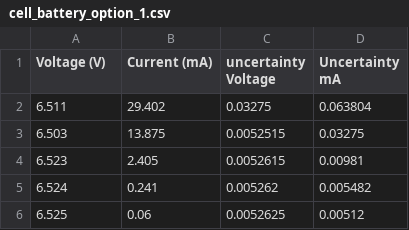
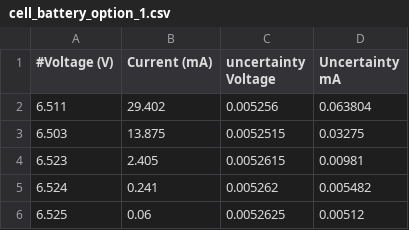
Before and after one commit to rkumaruoft/PHY224, a CSV file: Lab2-Internal Resistence lab/cell_battery_option_1.csv, drawn as a sheet.

```diff
--- a/Lab2-Internal Resistence lab/cell_battery_option_1.csv
+++ b/Lab2-Internal Resistence lab/cell_battery_option_1.csv
@@ -1,3 +1,3 @@
-Voltage (V),Current (mA),uncertainty Voltage,Uncertainty mA
-6.511,29.402,0.03275,0.063804
+#Voltage (V),Current (mA),uncertainty Voltage,Uncertainty mA
+6.511,29.402,0.005256,0.063804
 6.503,13.875,0.0052515,0.03275
```
Also changed, not shown: 10 other files.
